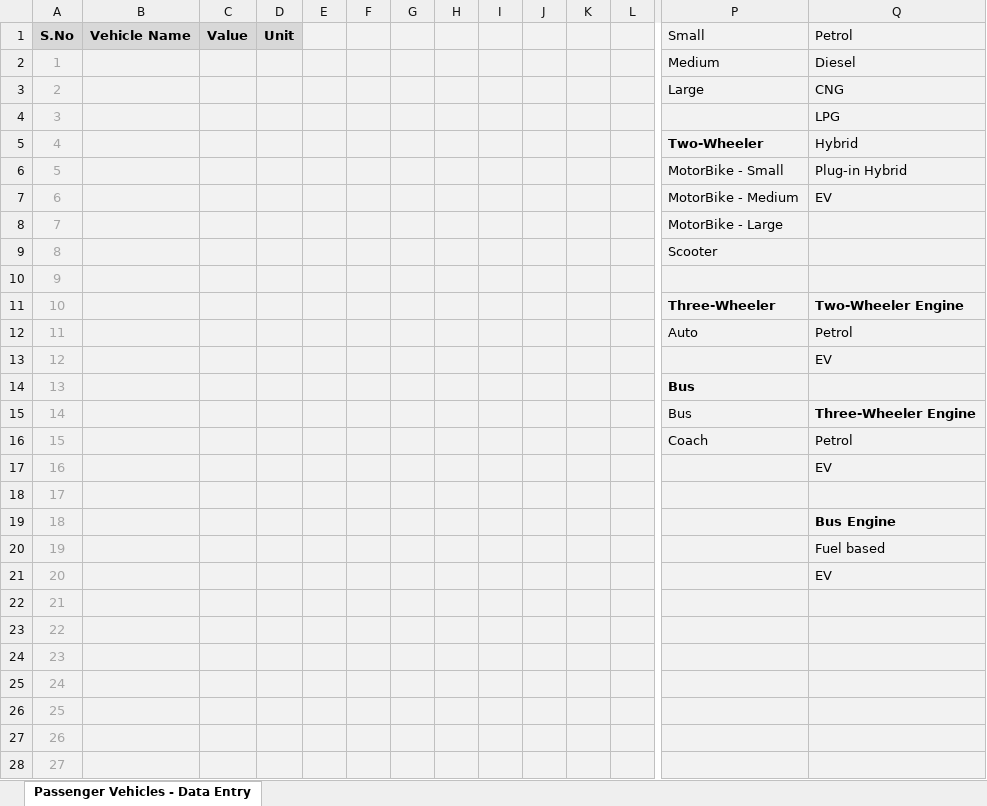
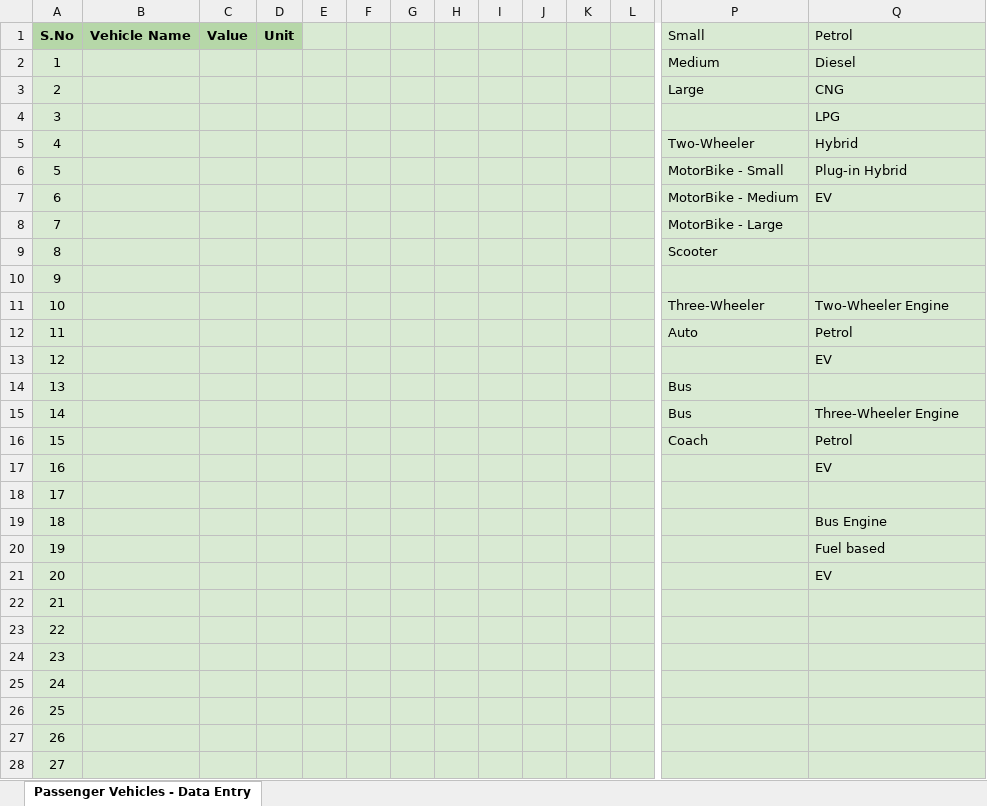
Before and after one commit to Abhisheklodhi2001/Eco-Trace-Backend, an Excel workbook: vehicleFleet.xlsx, sheet Passenger Vehicles - Data Entry, drawn as a sheet; only a part is shown, gaps mark what is left out; values as stored, in another font and other column widths than the file's, no borders; charts and pictures not drawn; the diff covers the shown part only; the diff names each change by its address in the sheet, - before the commit and + after, or states it on an @@ line.

```diff
--- a/vehicleFleet.xlsx (sheet Passenger Vehicles - Data Entry)
+++ b/vehicleFleet.xlsx (sheet Passenger Vehicles - Data Entry)
-A1:D1 fill: #D8D8D8
+A1:D1 fill: #B6D7A8
-E1:Q1 fill: #F2F2F2
+E1:Q1 fill: #D9EAD3
-A2:Q28 fill: #F2F2F2
+A2:Q28 fill: #D9EAD3
-A2:A28 text colour: #A5A5A5
+A2:A28 text colour: black
-P5 bold: on
+P5 bold: off
-P11:Q11 bold: on
+P11:Q11 bold: off
-P14 bold: on
+P14 bold: off
-Q15 bold: on
+Q15 bold: off
-Q19 bold: on
+Q19 bold: off
```
Also changed, not shown: cell formats elsewhere in this sheet, charts or pictures, purchasedGoods.xlsx, vehiclede.xlsx, 13 other files.
